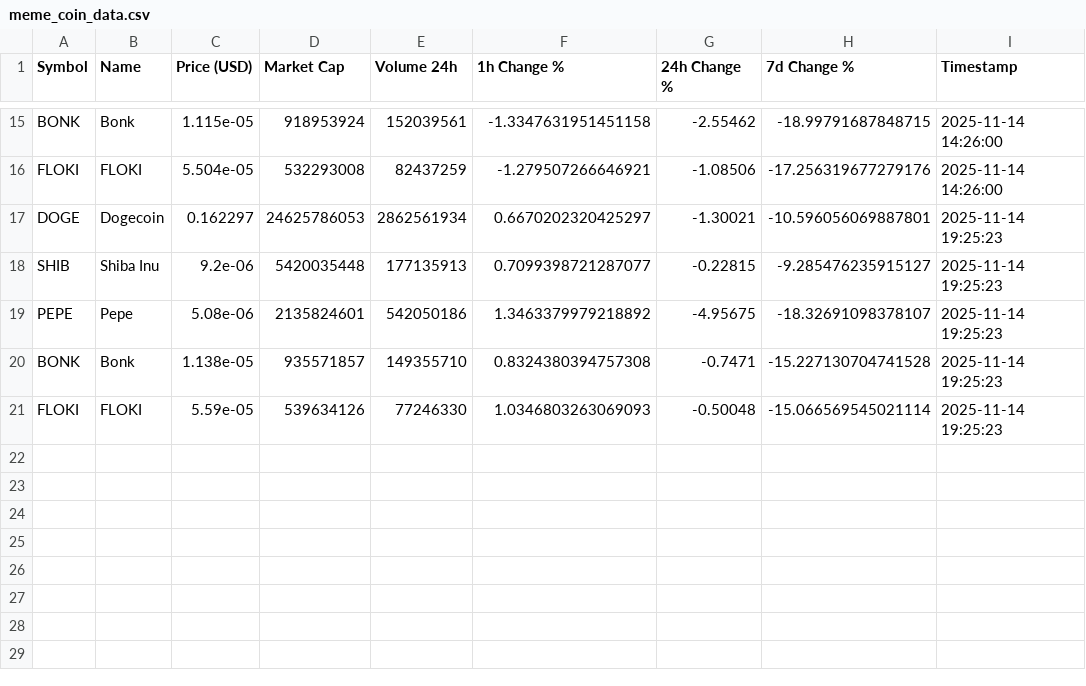
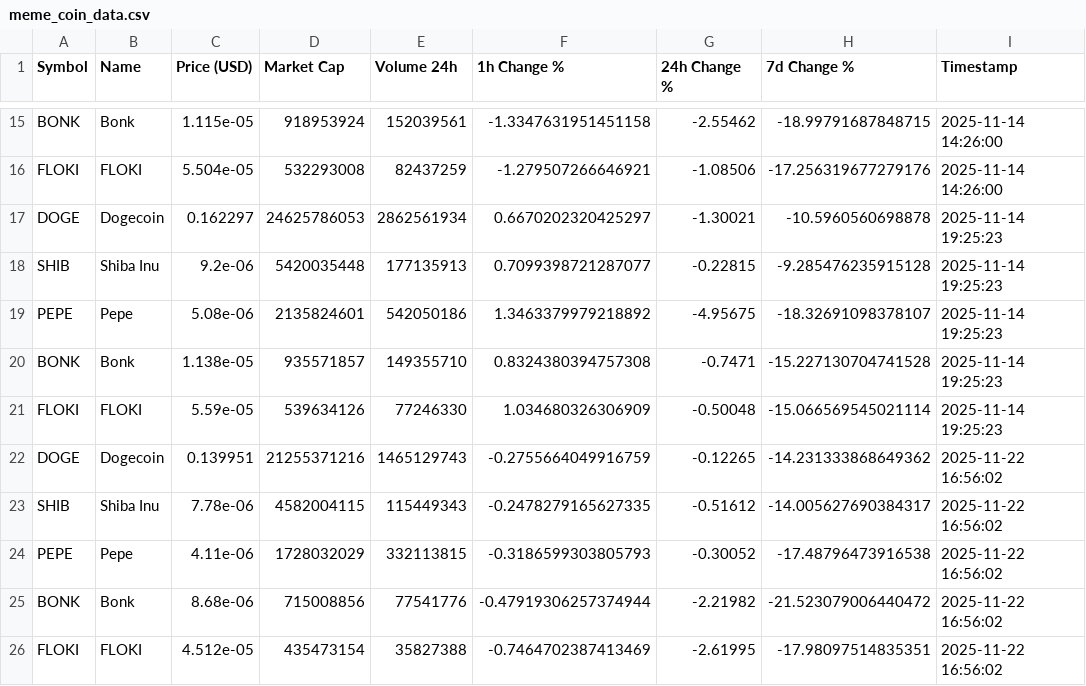
Before and after one commit to rippere/Memecoin-Sentiment-Analyzer, a CSV file: meme_coin_data.csv, drawn as a sheet; only a part is shown, gaps mark what is left out.

```diff
--- a/meme_coin_data.csv
+++ b/meme_coin_data.csv
@@ -16,6 +16,11 @@ BONK,Bonk,1.115e-05,918953924,152039561,-1.3347631951451158,-2.55462,-18.9979168
 FLOKI,FLOKI,5.504e-05,532293008,82437259,-1.279507266646921,-1.08506,-17.256319677279176,2025-11-14 14:26:00
-DOGE,Dogecoin,0.162297,24625786053,2862561934,0.6670202320425297,-1.30021,-10.596056069887801,2025-11-14 19:25:23
-SHIB,Shiba Inu,9.2e-06,5420035448,177135913,0.7099398721287077,-0.22815,-9.285476235915127,2025-11-14 19:25:23
+DOGE,Dogecoin,0.162297,24625786053,2862561934,0.6670202320425297,-1.30021,-10.5960560698878,2025-11-14 19:25:23
+SHIB,Shiba Inu,9.2e-06,5420035448,177135913,0.7099398721287077,-0.22815,-9.285476235915128,2025-11-14 19:25:23
 PEPE,Pepe,5.08e-06,2135824601,542050186,1.3463379979218892,-4.95675,-18.32691098378107,2025-11-14 19:25:23
 BONK,Bonk,1.138e-05,935571857,149355710,0.8324380394757308,-0.7471,-15.227130704741528,2025-11-14 19:25:23
-FLOKI,FLOKI,5.59e-05,539634126,77246330,1.0346803263069093,-0.50048,-15.066569545021114,2025-11-14 19:25:23
+FLOKI,FLOKI,5.59e-05,539634126,77246330,1.034680326306909,-0.50048,-15.066569545021114,2025-11-14 19:25:23
+DOGE,Dogecoin,0.139951,21255371216,1465129743,-0.2755664049916759,-0.12265,-14.231333868649362,2025-11-22 16:56:02
+SHIB,Shiba Inu,7.78e-06,4582004115,115449343,-0.2478279165627335,-0.51612,-14.005627690384317,2025-11-22 16:56:02
+PEPE,Pepe,4.11e-06,1728032029,332113815,-0.3186599303805793,-0.30052,-17.48796473916538,2025-11-22 16:56:02
+BONK,Bonk,8.68e-06,715008856,77541776,-0.47919306257374944,-2.21982,-21.523079006440472,2025-11-22 16:56:02
+FLOKI,FLOKI,4.512e-05,435473154,35827388,-0.7464702387413469,-2.61995,-17.98097514835351,2025-11-22 16:56:02
```
Also changed, not shown: 20 other files.
